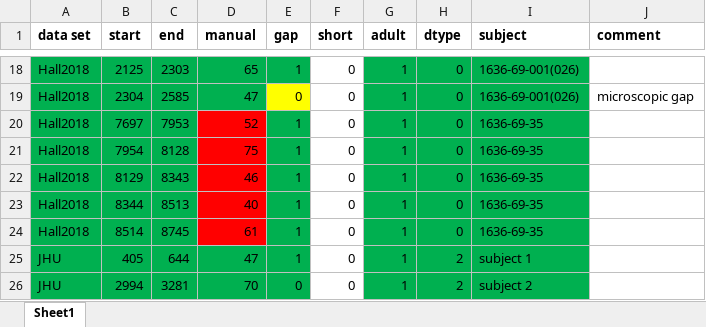
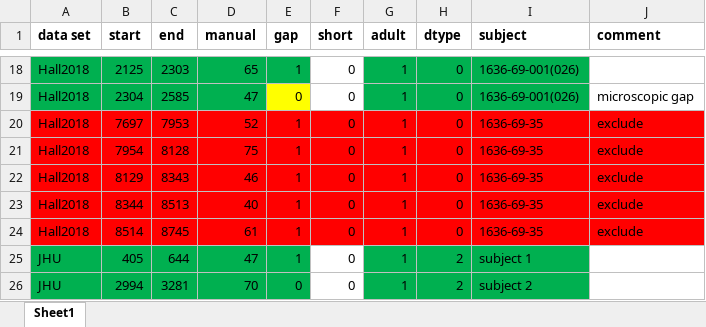
Before and after one commit to Nathaniel-Fernandes/mage_algorithm_data, an Excel workbook: graphics_scripts/data/manual_calculations.xlsx, sheet Sheet1, drawn as a sheet; only a part is shown, gaps mark what is left out; values as stored, in another font and other column widths than the file's, no borders; the diff names each change by its address in the sheet, - before the commit and + after, or states it on an @@ line.

Commit message:
Started to make the codebase "publication ready".
Need to 1. fix the cross validation function b/c I misunderstood what it was 2. add more comments 3. fix EasyGV to read from the right file

```diff
--- a/graphics_scripts/data/manual_calculations.xlsx (sheet Sheet1)
+++ b/graphics_scripts/data/manual_calculations.xlsx (sheet Sheet1)
-A20:C24 fill: #00B050
+A20:C24 fill: #FF0000
-E20:E24 fill: #00B050
+E20:E24 fill: #FF0000
-F20:F24 fill: none
+F20:F24 fill: #FF0000
-G20:I24 fill: #00B050
+G20:I24 fill: #FF0000
-J20:J24 (comment): (empty)
+J20:J24 (comment): exclude
-J20:J24 fill: none
+J20:J24 fill: #FF0000
```
Also changed, not shown: 5 other files.
